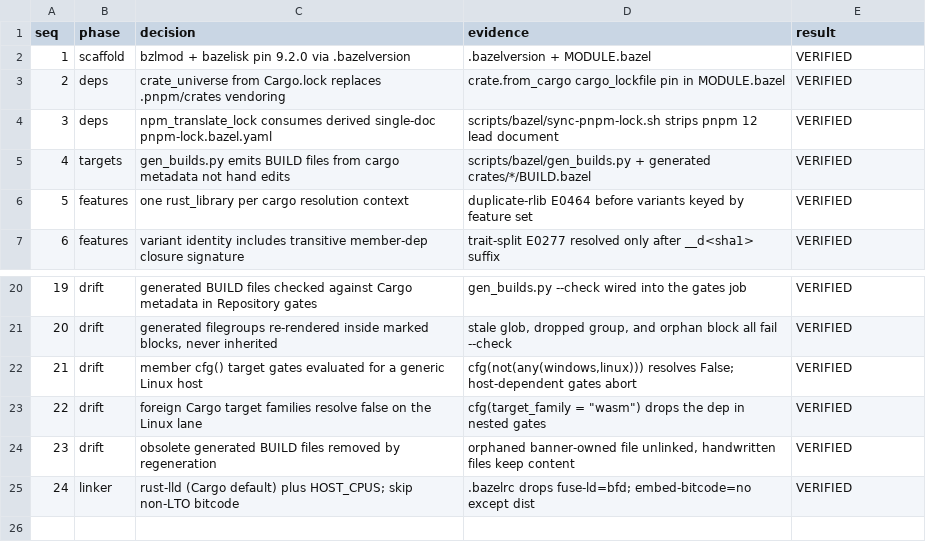
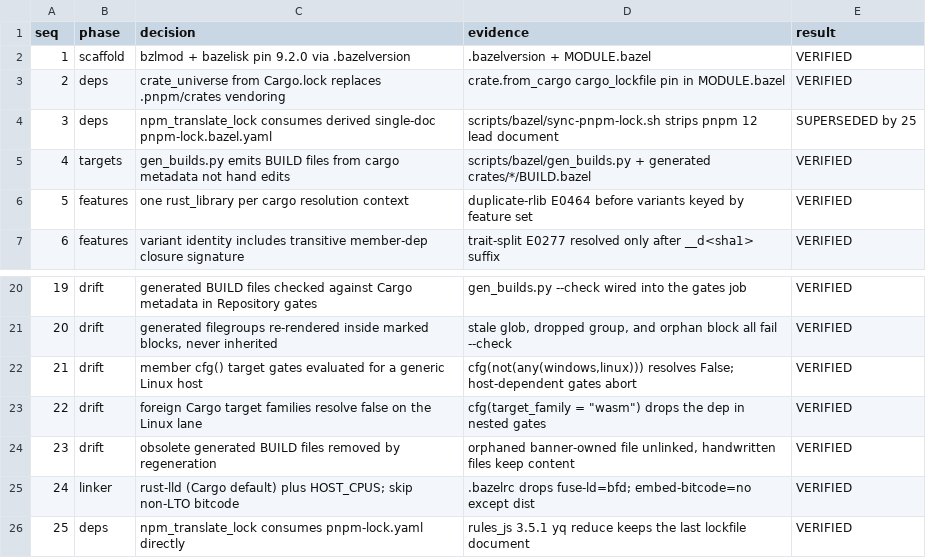
Before and after one commit to ScriptedAlchemy/tracedecay, a TSV file: scripts/bazel/decision-trail.tsv, drawn as a sheet; only a part is shown, gaps mark what is left out.

Commit message:
fix(bazel): resolve npm packages from the canonical pnpm lockfile
rules_js 3.5.1 reads the last document of pnpm 11+ multi-document
lockfiles, so the derived single-document pnpm-lock.bazel.yaml and its
manual sync script are no longer needed. Nothing ran the sync on Renovate
bumps, so Bazel built the dashboard with versions pnpm install no longer
resolves (lucide-react 1.54.0 versus 1.55.0).

```diff
--- a/scripts/bazel/decision-trail.tsv
+++ b/scripts/bazel/decision-trail.tsv
@@ -3,3 +3,3 @@ seq	phase	decision	evidence	result
 2	deps	crate_universe from Cargo.lock replaces .pnpm/crates vendoring	crate.from_cargo cargo_lockfile pin in MODULE.bazel	VERIFIED
-3	deps	npm_translate_lock consumes derived single-doc pnpm-lock.bazel.yaml	scripts/bazel/sync-pnpm-lock.sh strips pnpm 12 lead document	VERIFIED
+3	deps	npm_translate_lock consumes derived single-doc pnpm-lock.bazel.yaml	scripts/bazel/sync-pnpm-lock.sh strips pnpm 12 lead document	SUPERSEDED by 25
 4	targets	gen_builds.py emits BUILD files from cargo metadata not hand edits	scripts/bazel/gen_builds.py + generated crates/*/BUILD.bazel	VERIFIED
@@ -25 +25,2 @@ seq	phase	decision	evidence	result
 24	linker	rust-lld (Cargo default) plus HOST_CPUS; skip non-LTO bitcode	.bazelrc drops fuse-ld=bfd; embed-bitcode=no except dist	VERIFIED
+25	deps	npm_translate_lock consumes pnpm-lock.yaml directly	rules_js 3.5.1 yq reduce keeps the last lockfile document	VERIFIED
```
Also changed, not shown: 4 other files.
